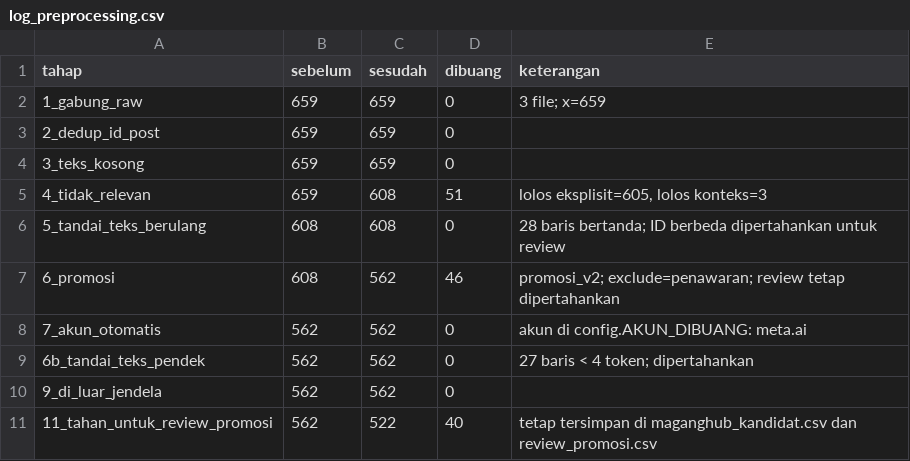
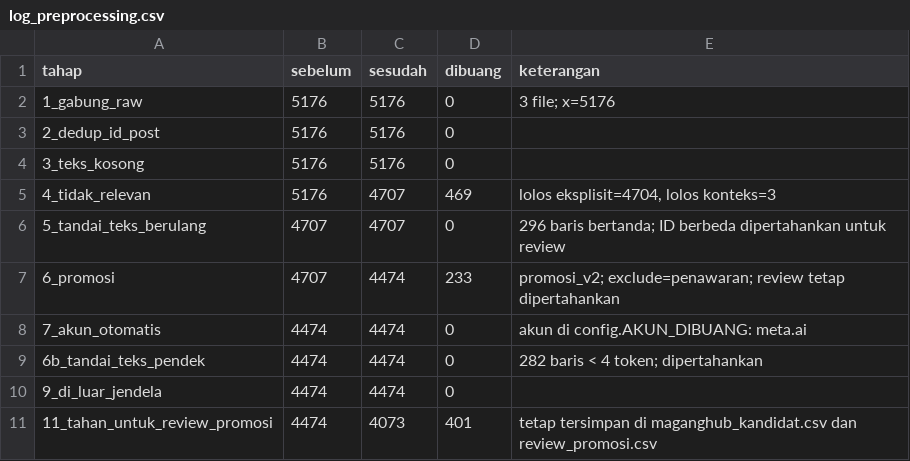
Before and after one commit to flihid/maganghub-pipeline, a CSV file: data/processed/log_preprocessing.csv, drawn as a sheet.

```diff
--- a/data/processed/log_preprocessing.csv
+++ b/data/processed/log_preprocessing.csv
@@ -1,11 +1,11 @@
 tahap,sebelum,sesudah,dibuang,keterangan
-1_gabung_raw,659,659,0,3 file; x=659
-2_dedup_id_post,659,659,0,
-3_teks_kosong,659,659,0,
-4_tidak_relevan,659,608,51,"lolos eksplisit=605, lolos konteks=3"
-5_tandai_teks_berulang,608,608,0,28 baris bertanda; ID berbeda dipertahankan untuk review
-6_promosi,608,562,46,promosi_v2; exclude=penawaran; review tetap dipertahankan
-7_akun_otomatis,562,562,0,akun di config.AKUN_DIBUANG: meta.ai
-6b_tandai_teks_pendek,562,562,0,27 baris < 4 token; dipertahankan
-9_di_luar_jendela,562,562,0,
-11_tahan_untuk_review_promosi,562,522,40,tetap tersimpan di maganghub_kandidat.csv dan review_promosi.csv
+1_gabung_raw,5176,5176,0,3 file; x=5176
+2_dedup_id_post,5176,5176,0,
+3_teks_kosong,5176,5176,0,
+4_tidak_relevan,5176,4707,469,"lolos eksplisit=4704, lolos konteks=3"
+5_tandai_teks_berulang,4707,4707,0,296 baris bertanda; ID berbeda dipertahankan untuk review
+6_promosi,4707,4474,233,promosi_v2; exclude=penawaran; review tetap dipertahankan
+7_akun_otomatis,4474,4474,0,akun di config.AKUN_DIBUANG: meta.ai
+6b_tandai_teks_pendek,4474,4474,0,282 baris < 4 token; dipertahankan
+9_di_luar_jendela,4474,4474,0,
+11_tahan_untuk_review_promosi,4474,4073,401,tetap tersimpan di maganghub_kandidat.csv dan review_promosi.csv
```
Also changed, not shown: data/processed/cakupan_interval_x.csv, data/processed/volume_harian.csv, 22 other files.
